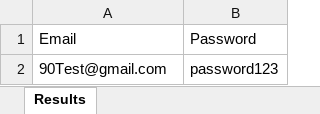
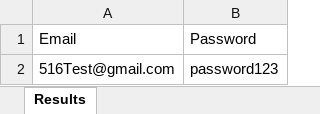
Before and after one commit to raziharris/AutomationPractise11, an Excel workbook: Data Files/output.xlsx, sheet Results, drawn as a sheet; values as stored, in another font and other column widths than the file's, no borders; the diff names each change by its address in the sheet, - before the commit and + after, or states it on an @@ line.

Commit message:
Added new test cases and updates

```diff
--- a/Data Files/output.xlsx (sheet Results)
+++ b/Data Files/output.xlsx (sheet Results)
-A2: 90Test@gmail.com
+A2: 516Test@gmail.com
```
Also changed, not shown: 23 other files.
